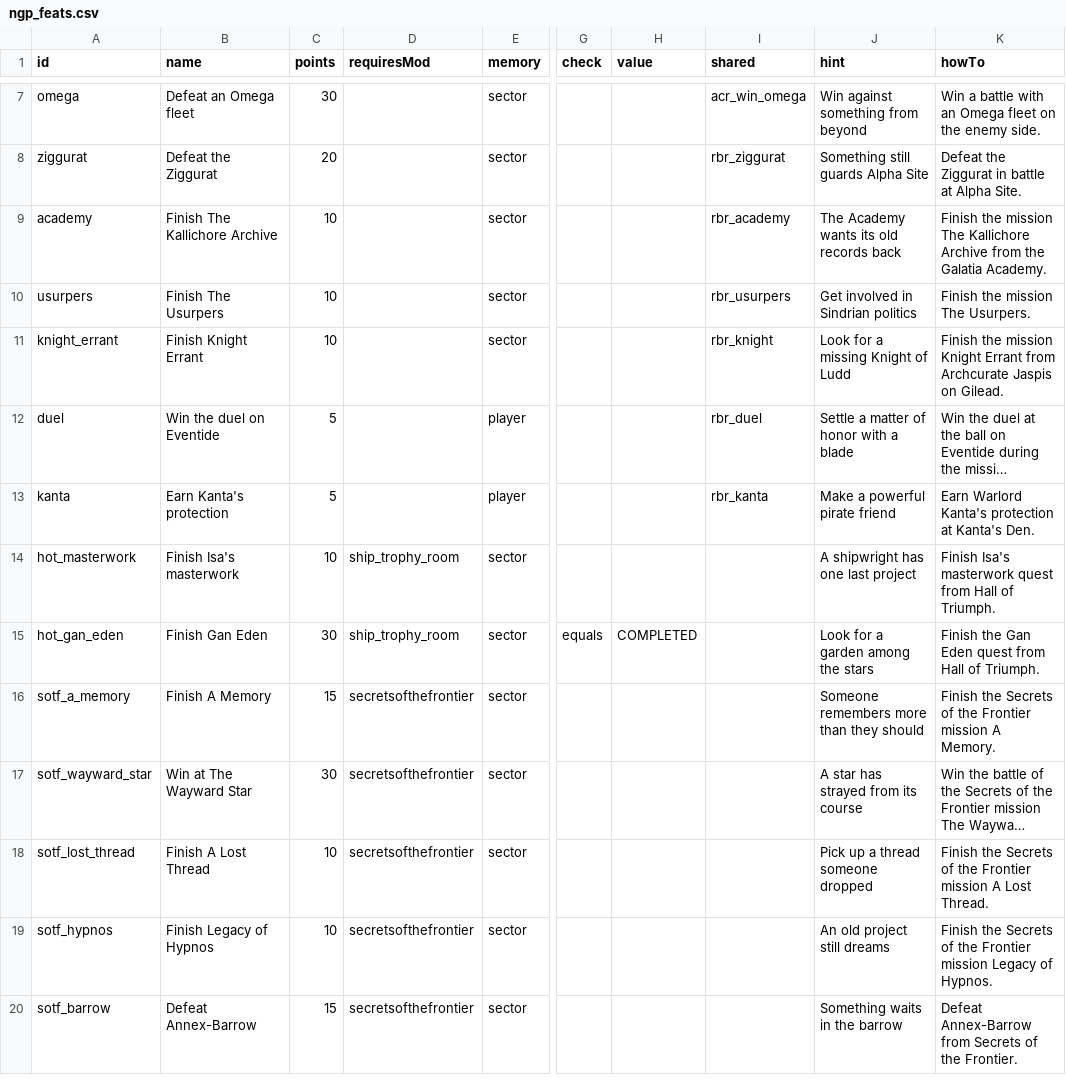
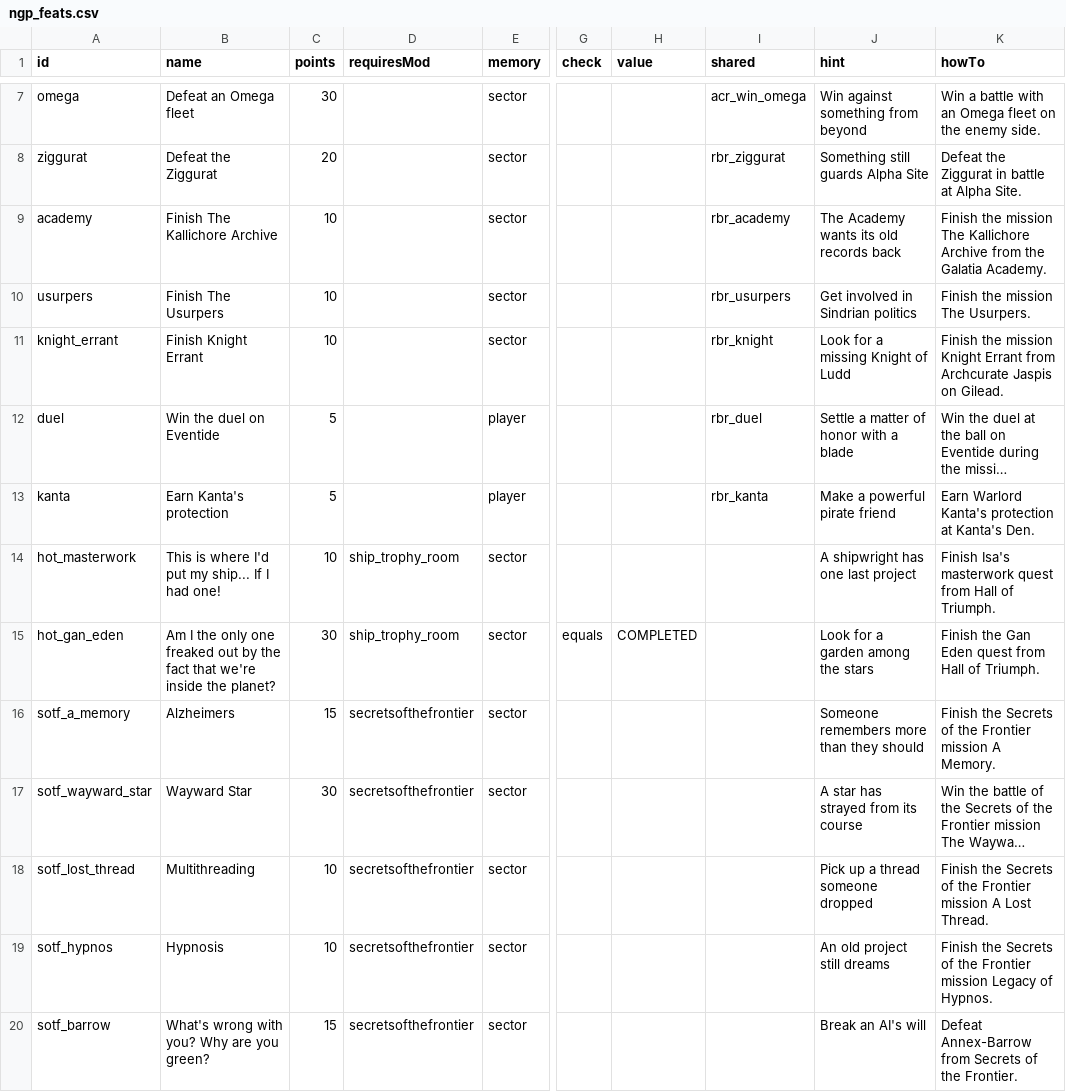
Before and after one commit to andrzejsokolowski/starsector-newgameplus-renewed, a CSV file: data/campaign/ngp_feats.csv, drawn as a sheet; only a part is shown, gaps mark what is left out; long unchanged cells end in …; the diff covers the shown part only; the diff names each change by its address in the sheet, - before the commit and + after, or states it on an @@ line.

```diff
--- a/data/campaign/ngp_feats.csv
+++ b/data/campaign/ngp_feats.csv
-B14 (name): Finish Isa's masterwork
+B14 (name): This is where I'd put my ship... If I had one!
-B15 (name): Finish Gan Eden
+B15 (name): Am I the only one freaked out by the fact that we're inside the planet?
-B16 (name): Finish A Memory
+B16 (name): Alzheimers
-B17 (name): Win at The Wayward Star
+B17 (name): Wayward Star
-B18 (name): Finish A Lost Thread
+B18 (name): Multithreading
-B19 (name): Finish Legacy of Hypnos
+B19 (name): Hypnosis
-B20 (name): Defeat Annex-Barrow
+B20 (name): What's wrong with you? Why are you green?
-J20 (hint): Something waits in the barrow
+J20 (hint): Break an AI's will
```
Also changed, not shown: 29 edited cells elsewhere in this file, data/campaign/ngp_achievement_points.csv, 5 other files.
